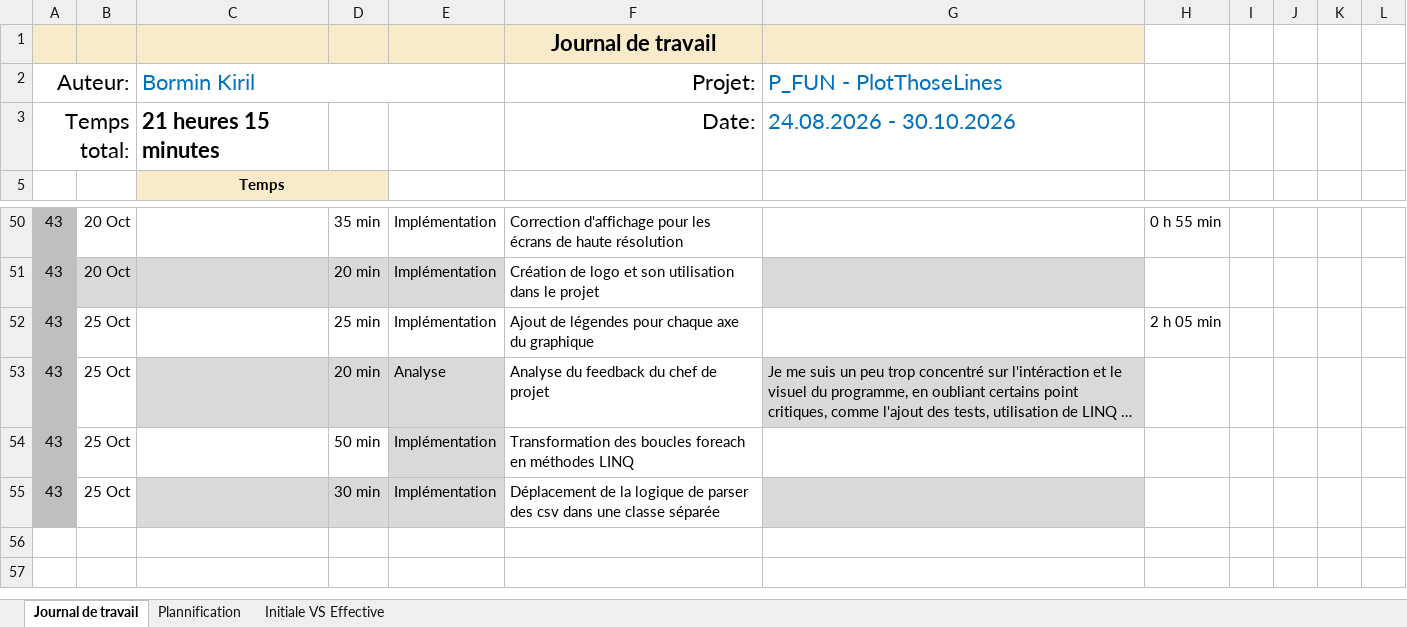
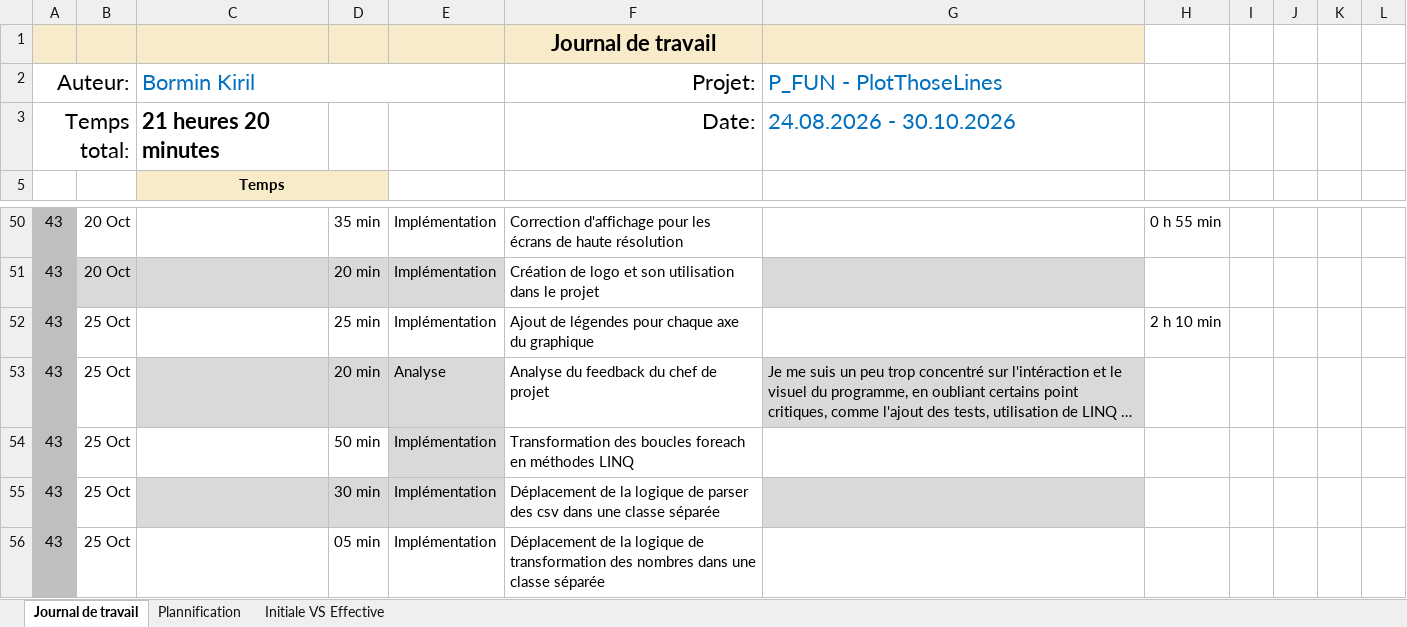
Before and after one commit to kiril-bormin/PlotThoseLines, an Excel workbook: docs/jdt/Journal-de-Travail_BorminKiril.xlsx, sheet Journal de travail, drawn as a sheet; only a part is shown, gaps mark what is left out; long unchanged cells end in …; values as stored, in another font and other column widths than the file's, no borders; conditional formats and table styles not drawn; the diff names each change by its address in the sheet, - before the commit and + after, or states it on an @@ line.

Commit message:
feat : déplacement de la logique de transformation des nombres dans une classe séparée

```diff
--- a/docs/jdt/Journal-de-Travail_BorminKiril.xlsx (sheet Journal de travail)
+++ b/docs/jdt/Journal-de-Travail_BorminKiril.xlsx (sheet Journal de travail)
-C3 (Bormin Kiril): 21 heures 15 minutes
+C3 (Bormin Kiril): 21 heures 20 minutes
-H52: 2 h 05 min
+H52: 2 h 10 min
+row 56: 43 | 25 Oct |  | 05 min | Implémentation | Déplacement de la logique de transformation des nombres dans une classe séparée
```
Also changed, not shown: sheet Plannification, hidden cells, charts or pictures, 4 other files.
